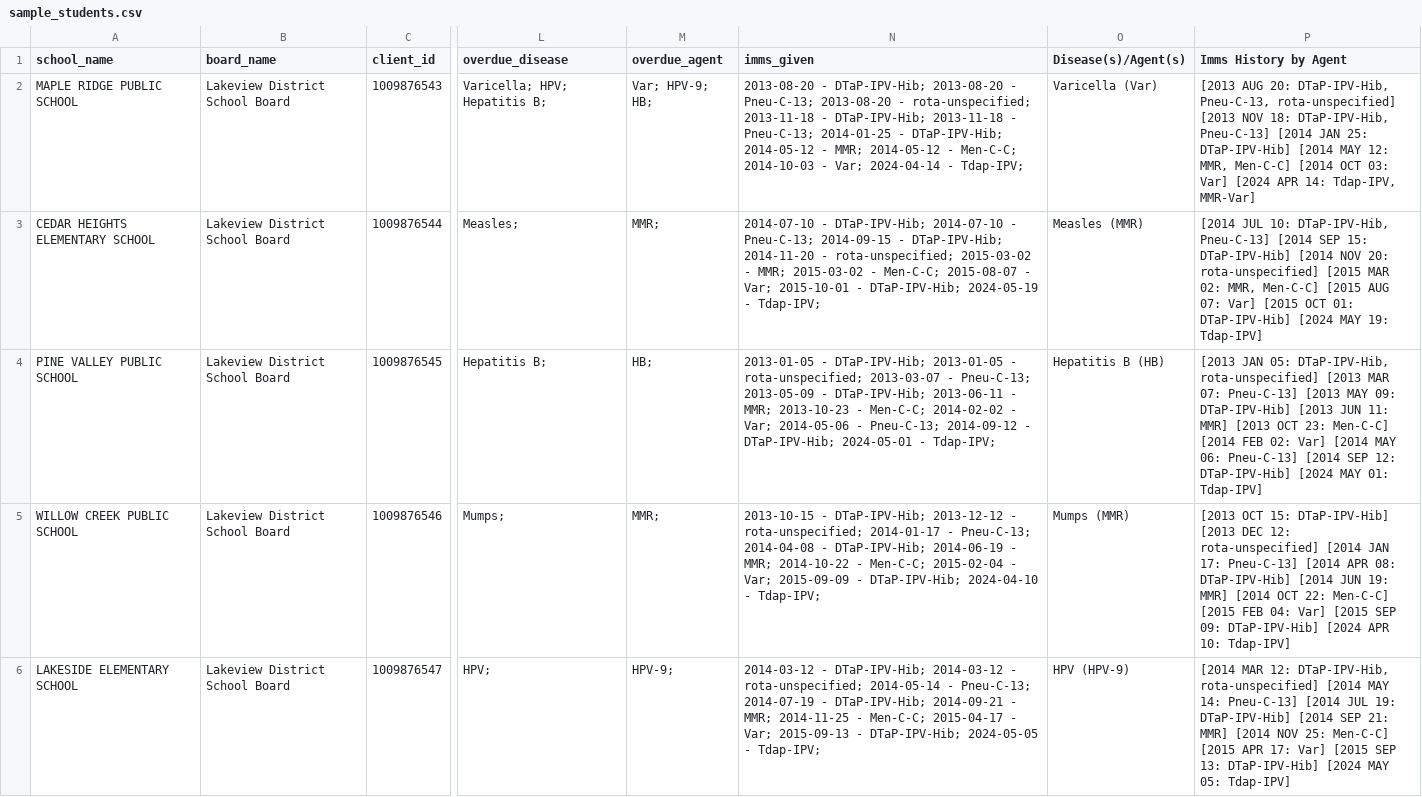
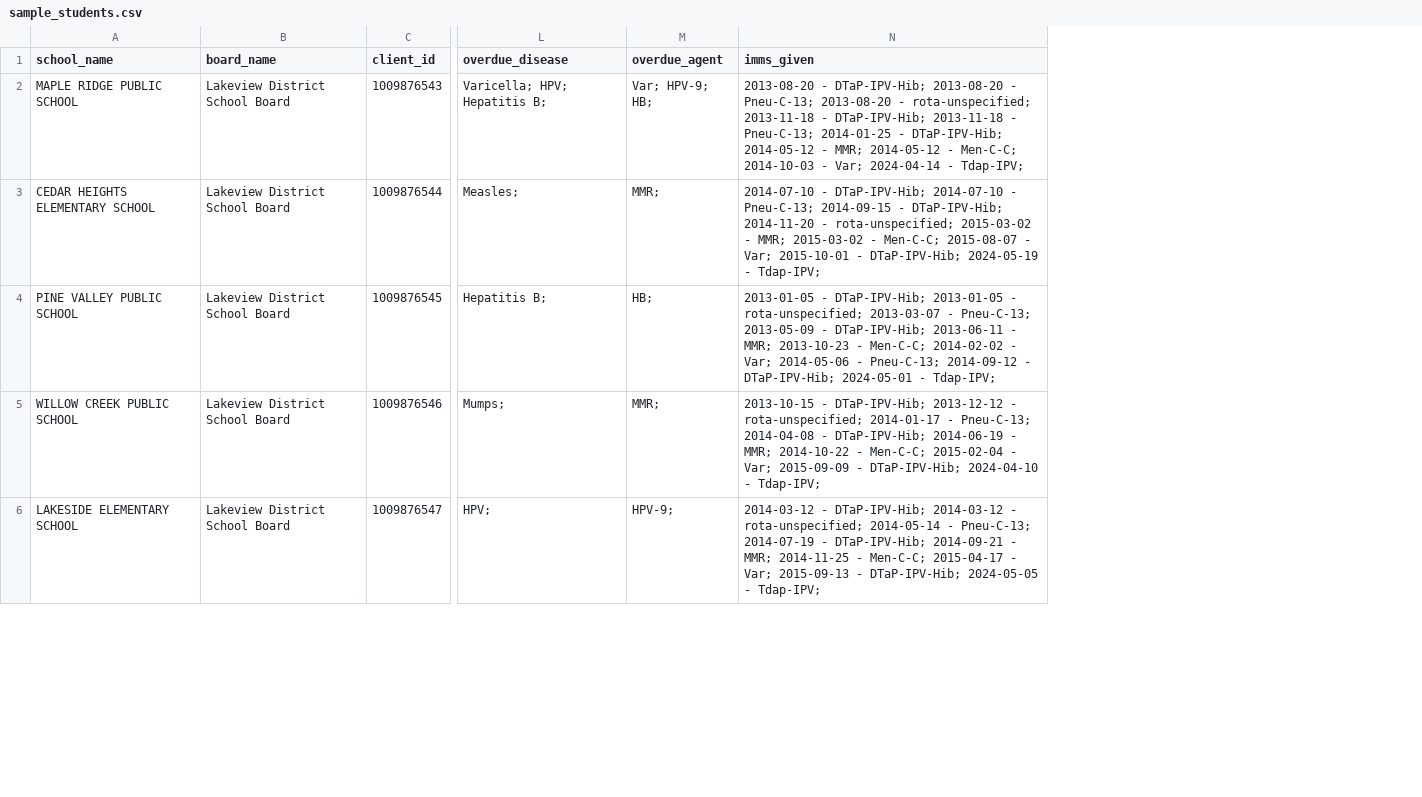
Before and after one commit to WDGPH/ImmuKnow, a CSV file: input/sample_students.csv, drawn as a sheet; only a part is shown, gaps mark what is left out; the diff names each change by its address in the sheet, - before the commit and + after, or states it on an @@ line.

```diff
--- a/input/sample_students.csv
+++ b/input/sample_students.csv
-column O (Disease(s)/Agent(s)), rows 2-6: Varicella (Var) | Measles (MMR) | Hepatitis B (HB) | Mumps (MMR) | HPV (HPV-9)
-column P (Imms History by Agent), rows 2-6: [2013 AUG 20: DTaP-IPV-Hib, Pneu-C-13, rota-unspecified] [2013 NOV 18: DTaP-IPV-Hib, Pneu-C-13] [2014 JAN 25: DTaP-IPV-Hib] [2014 MAY 12: MMR, Men-C-C] [2014 OCT 03: Var] [2024 APR 14: Tdap-IPV, MMR-Var] | [2014 JUL 10: DTaP-IPV-Hib, Pneu-C-13] [2014 SEP 15: DTaP-IPV-Hib] [2014 NOV 20: rota-unspecified] [2015 MAR 02: MMR, Men-C-C] [2015 AUG 07: Var] [2015 OCT 01: DTaP-IPV-Hib] [2024 MAY 19: Tdap-IPV] | [2013 JAN 05: DTaP-IPV-Hib, rota-unspecified] [2013 MAR 07: Pneu-C-13] [2013 MAY 09: DTaP-IPV-Hib] [2013 JUN 11: MMR] [2013 OCT 23: Men-C-C] [2014 FEB 02: Var] [2014 MAY 06: Pneu-C-13] [2014 SEP 12: DTaP-IPV-Hib] [2024 MAY 01: Tdap-IPV] | [2013 OCT 15: DTaP-IPV-Hib] [2013 DEC 12: rota-unspecified] [2014 JAN 17: Pneu-C-13] [2014 APR 08: DTaP-IPV-Hib] [2014 JUN 19: MMR] [2014 OCT 22: Men-C-C] [2015 FEB 04: Var] [2015 SEP 09: DTaP-IPV-Hib] [2024 APR 10: Tdap-IPV] | [2014 MAR 12: DTaP-IPV-Hib, rota-unspecified] [2014 MAY 14: Pneu-C-13] [2014 JUL 19: DTaP-IPV-Hib] [2014 SEP 21: MMR] [2014 NOV 25: Men-C-C] [2015 APR 17: Var] [2015 SEP 13: DTaP-IPV-Hib] [2024 MAY 05: Tdap-IPV]
```
